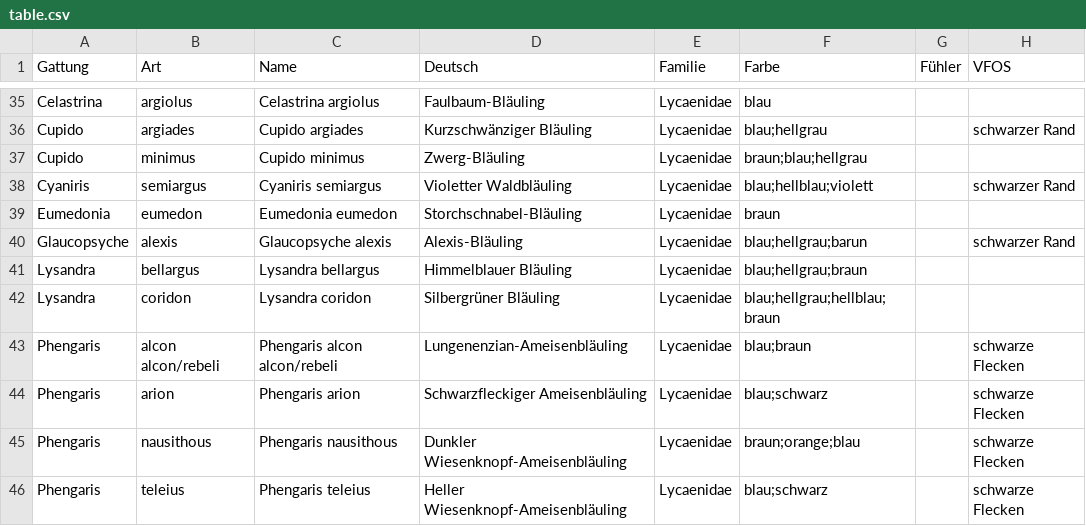
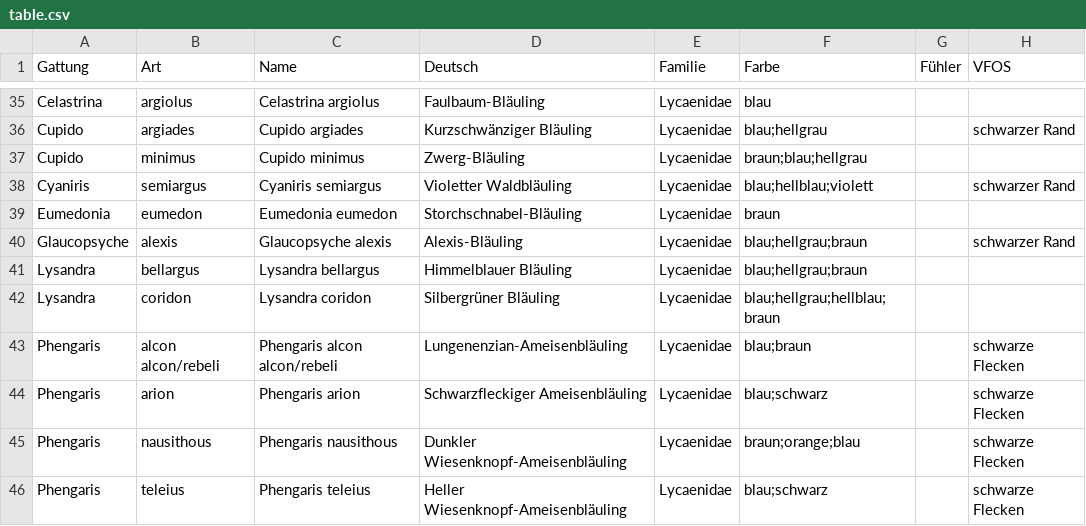
Before and after one commit to ckolin/tagfalter, a CSV file: misc/table.csv, drawn as a sheet; only a part is shown, gaps mark what is left out; the diff names each change by its address in the sheet, - before the commit and + after, or states it on an @@ line.

```diff
--- a/misc/table.csv
+++ b/misc/table.csv
-F40 (Farbe): blau;hellgrau;barun
+F40 (Farbe): blau;hellgrau;braun
```
Also changed, not shown: 3 other files.
